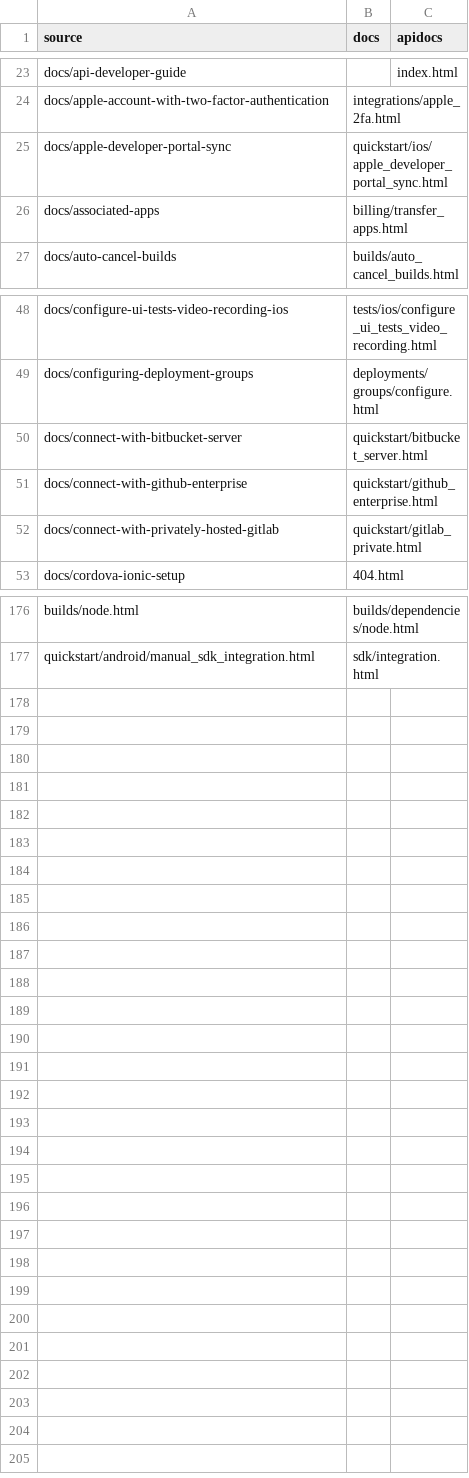
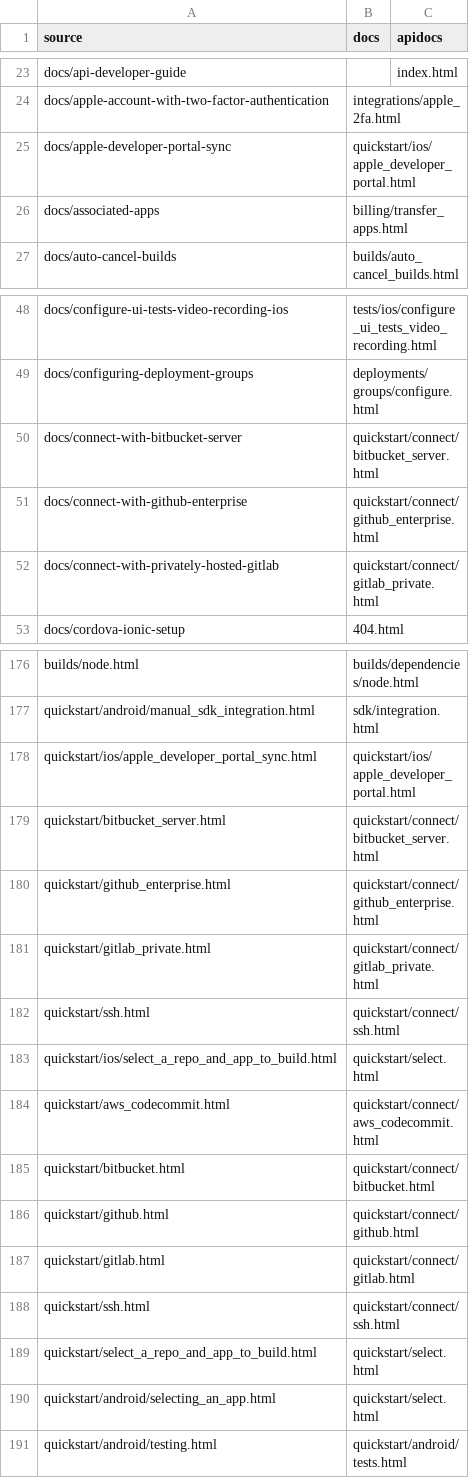
Before and after one commit to bb-public/docs.buddybuild.com, a CSV file: rewrites.csv, drawn as a sheet; only a part is shown, gaps mark what is left out; the diff covers the shown part only.

Commit message:
Update rewrites.

```diff
--- a/rewrites.csv
+++ b/rewrites.csv
@@ -24,3 +24,3 @@ docs/api-developer-guide,,index.html
 docs/apple-account-with-two-factor-authentication,integrations/apple_2fa.html,
-docs/apple-developer-portal-sync,quickstart/ios/apple_developer_portal_sync.html,
+docs/apple-developer-portal-sync,quickstart/ios/apple_developer_portal.html,
 docs/associated-apps,billing/transfer_apps.html,
@@ -49,5 +49,5 @@ docs/configure-ui-tests-video-recording-ios,tests/ios/configure_ui_tests_video_r
 docs/configuring-deployment-groups,deployments/groups/configure.html,
-docs/connect-with-bitbucket-server,quickstart/bitbucket_server.html,
-docs/connect-with-github-enterprise,quickstart/github_enterprise.html,
-docs/connect-with-privately-hosted-gitlab,quickstart/gitlab_private.html,
+docs/connect-with-bitbucket-server,quickstart/connect/bitbucket_server.html,
+docs/connect-with-github-enterprise,quickstart/connect/github_enterprise.html,
+docs/connect-with-privately-hosted-gitlab,quickstart/connect/gitlab_private.html,
 docs/cordova-ionic-setup,404.html,
@@ -177 +177,15 @@ builds/node.html,builds/dependencies/node.html
 quickstart/android/manual_sdk_integration.html,sdk/integration.html,
+quickstart/ios/apple_developer_portal_sync.html,quickstart/ios/apple_developer_portal.html,
+quickstart/bitbucket_server.html,quickstart/connect/bitbucket_server.html,
+quickstart/github_enterprise.html,quickstart/connect/github_enterprise.html,
+quickstart/gitlab_private.html,quickstart/connect/gitlab_private.html,
+quickstart/ssh.html,quickstart/connect/ssh.html,
+quickstart/ios/select_a_repo_and_app_to_build.html,quickstart/select.html,
+quickstart/aws_codecommit.html,quickstart/connect/aws_codecommit.html,
+quickstart/bitbucket.html,quickstart/connect/bitbucket.html,
+quickstart/github.html,quickstart/connect/github.html,
+quickstart/gitlab.html,quickstart/connect/gitlab.html,
+quickstart/ssh.html,quickstart/connect/ssh.html,
+quickstart/select_a_repo_and_app_to_build.html,quickstart/select.html,
+quickstart/android/selecting_an_app.html,quickstart/select.html,
+quickstart/android/testing.html,quickstart/android/tests.html,
```
Also changed, not shown: 9 edited cells elsewhere in this file.
